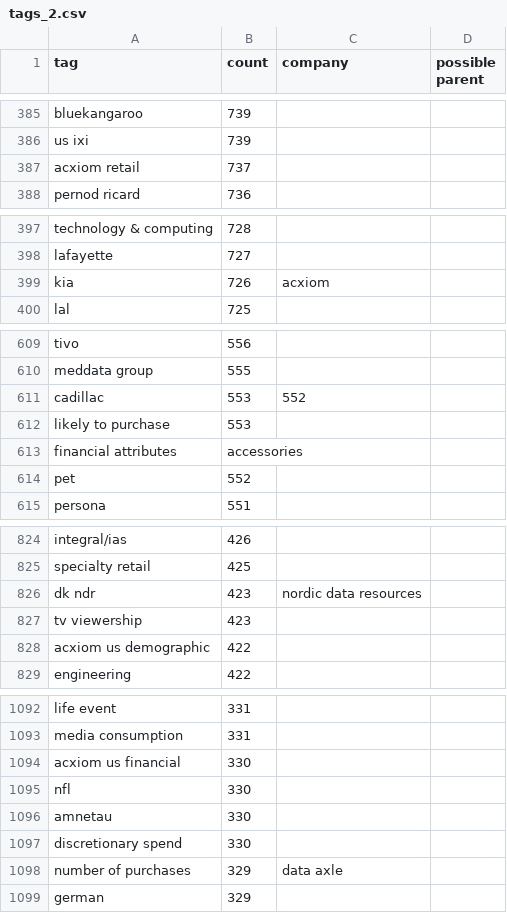
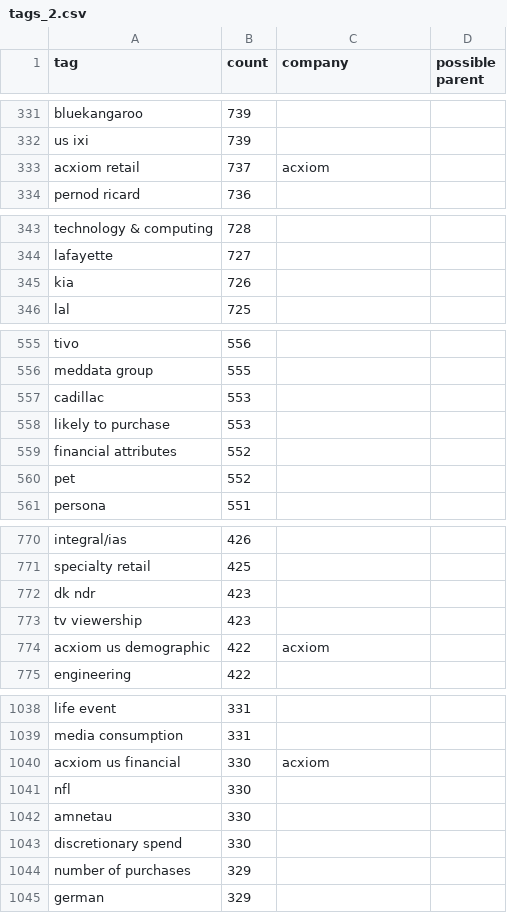
Before and after one commit to krachbumm3nte/xandr, a CSV file: tags_2.csv, drawn as a sheet; only a part is shown, gaps mark what is left out; the diff covers the shown part only.

```diff
--- a/tags_2.csv
+++ b/tags_2.csv
@@ -386,3 +332,3 @@ bluekangaroo,739,,
 us ixi,739,,
-acxiom retail,737,,
+acxiom retail,737,acxiom,
 pernod ricard,736,,
@@ -398,3 +344,3 @@ technology & computing,728,,
 lafayette,727,,
-kia,726,acxiom,
+kia,726,,
 lal,725,,
@@ -610,5 +556,5 @@ tivo,556,,
 meddata group,555,,
-cadillac,553,552,
+cadillac,553,,
 likely to purchase,553,,
-financial attributes, accessories,,
+financial attributes,552,,
 pet,552,,
@@ -825,5 +771,5 @@ integral/ias,426,,
 specialty retail,425,,
-dk ndr,423,nordic data resources,
+dk ndr,423,,
 tv viewership,423,,
-acxiom us demographic,422,,
+acxiom us demographic,422,acxiom,
 engineering,422,,
@@ -1093,3 +1039,3 @@ life event,331,,
 media consumption,331,,
-acxiom us financial,330,,
+acxiom us financial,330,acxiom,
 nfl,330,,
@@ -1097,3 +1043,3 @@ amnetau,330,,
 discretionary spend,330,,
-number of purchases,329,data axle,
+number of purchases,329,,
 german,329,,
```
Also changed, not shown: 54 removed rows and 22 edited cells elsewhere in this file.
